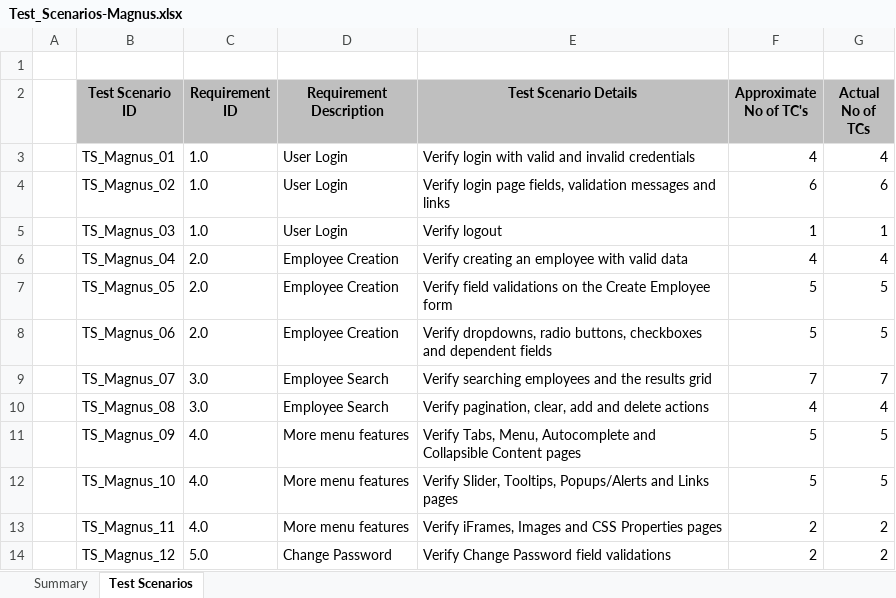
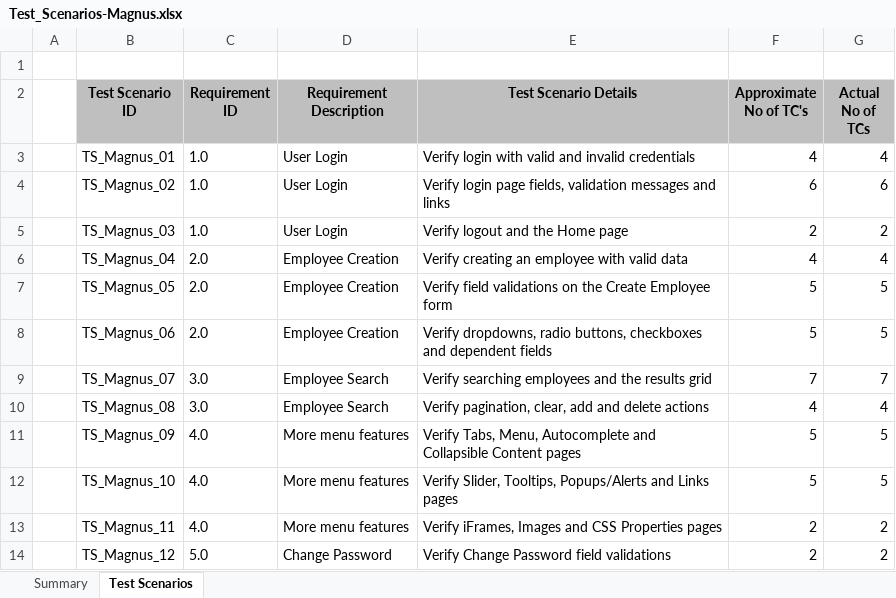
Before and after one commit to sahithidasari1902/Manual-Testing-Assignment, an Excel workbook: Test_Scenarios-Magnus.xlsx, sheet Test Scenarios, drawn as a sheet; values as stored, in another font and other column widths than the file's, no borders; the diff names each change by its address in the sheet, - before the commit and + after, or states it on an @@ line.

```diff
--- a/Test_Scenarios-Magnus.xlsx (sheet Test Scenarios)
+++ b/Test_Scenarios-Magnus.xlsx (sheet Test Scenarios)
-E5 (Test Scenario Details): Verify logout
+E5 (Test Scenario Details): Verify logout and the Home page
-F5 (Approximate No of TC's): 1
+F5 (Approximate No of TC's): 2
-G5 (Actual No of TCs): 1
+G5 (Actual No of TCs): 2
```
Also changed, not shown: Test_cases-Magnus.xlsx, 2 other files.
